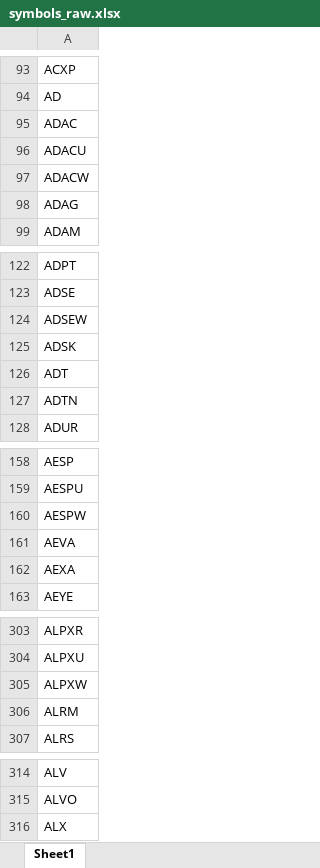
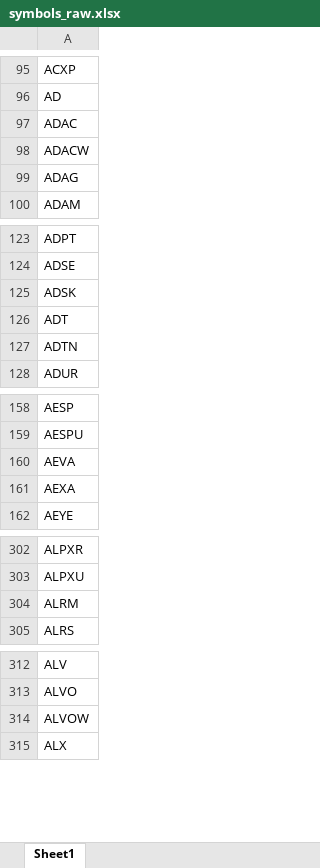
Before and after one commit to Kira11-ja/macd-scanner, an Excel workbook: results/symbols_raw.xlsx, sheet Sheet1, drawn as a sheet; only a part is shown, gaps mark what is left out; values as stored, in another font and other column widths than the file's, no borders; removed rows and columns are numbered as before the commit, all else as after; the diff covers the shown part only; the diff names each change by its address in the sheet, - before the commit and + after, or states it on an @@ line.

```diff
--- a/results/symbols_raw.xlsx (sheet Sheet1)
+++ b/results/symbols_raw.xlsx (sheet Sheet1)
-row 96: ADACU
-row 124: ADSEW
-row 160: AESPW
-row 305: ALPXW
+row 314: ALVOW
```
Also changed, not shown: 37 added rows, 60 removed rows and 5 edited cells elsewhere in this sheet, 1 other file.
